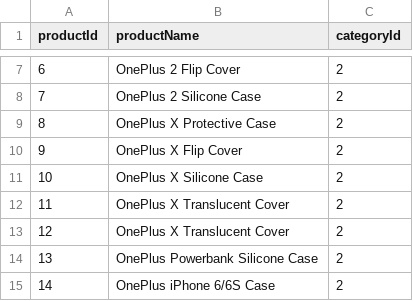
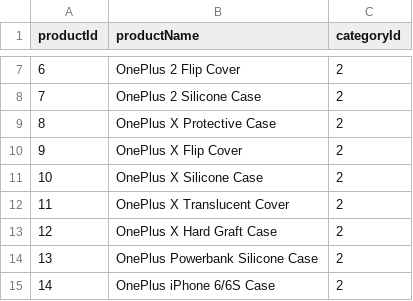
Before and after one commit to mezka/ngoneplus.ml, a CSV file: db/csv/Products.csv, drawn as a sheet; only a part is shown, gaps mark what is left out.

```diff
--- a/db/csv/Products.csv
+++ b/db/csv/Products.csv
@@ -12,3 +12,3 @@ productId,productName,categoryId
 11,OnePlus X Translucent Cover,2
-12,OnePlus X Translucent Cover,2
+12,OnePlus X Hard Graft Case,2
 13,OnePlus Powerbank Silicone Case,2
```
Also changed, not shown: 17 other files.
